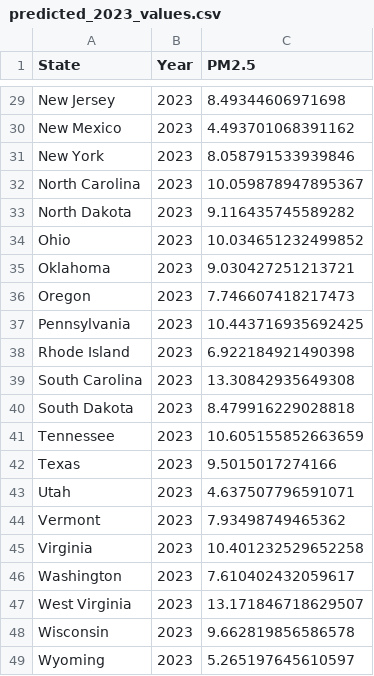
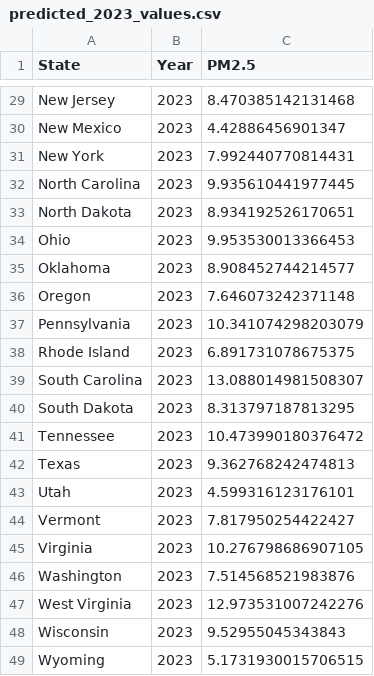
Before and after one commit to 5UMUK/ProjectAQI, a CSV file: Predictions/predicted_2023_values.csv, drawn as a sheet; only a part is shown, gaps mark what is left out; the diff covers the shown part only; the diff names each change by its address in the sheet, - before the commit and + after, or states it on an @@ line.

```diff
--- a/Predictions/predicted_2023_values.csv
+++ b/Predictions/predicted_2023_values.csv
-C29 (PM2.5): 8.49344606971698
+C29 (PM2.5): 8.470385142131468
-C30 (PM2.5): 4.493701068391162
+C30 (PM2.5): 4.42886456901347
-C31 (PM2.5): 8.058791533939846
+C31 (PM2.5): 7.992440770814431
-C32 (PM2.5): 10.059878947895367
+C32 (PM2.5): 9.935610441977445
-C33 (PM2.5): 9.116435745589282
+C33 (PM2.5): 8.934192526170651
-C34 (PM2.5): 10.034651232499852
+C34 (PM2.5): 9.953530013366453
-C35 (PM2.5): 9.030427251213721
+C35 (PM2.5): 8.908452744214577
-C36 (PM2.5): 7.746607418217473
+C36 (PM2.5): 7.646073242371148
-C37 (PM2.5): 10.443716935692425
+C37 (PM2.5): 10.341074298203079
-C38 (PM2.5): 6.922184921490398
+C38 (PM2.5): 6.891731078675375
-C39 (PM2.5): 13.30842935649308
+C39 (PM2.5): 13.088014981508307
-C40 (PM2.5): 8.479916229028818
+C40 (PM2.5): 8.313797187813295
-C41 (PM2.5): 10.605155852663659
+C41 (PM2.5): 10.473990180376472
-C42 (PM2.5): 9.5015017274166
+C42 (PM2.5): 9.362768242474813
-C43 (PM2.5): 4.637507796591071
+C43 (PM2.5): 4.599316123176101
-C44 (PM2.5): 7.93498749465362
+C44 (PM2.5): 7.817950254422427
-C45 (PM2.5): 10.401232529652258
+C45 (PM2.5): 10.276798686907105
-C46 (PM2.5): 7.610402432059617
+C46 (PM2.5): 7.514568521983876
-C47 (PM2.5): 13.171846718629507
+C47 (PM2.5): 12.973531007242276
-C48 (PM2.5): 9.662819856586578
+C48 (PM2.5): 9.52955045343843
-C49 (PM2.5): 5.265197645610597
+C49 (PM2.5): 5.1731930015706515
```
Also changed, not shown: 27 edited cells elsewhere in this file, 8 other files.
